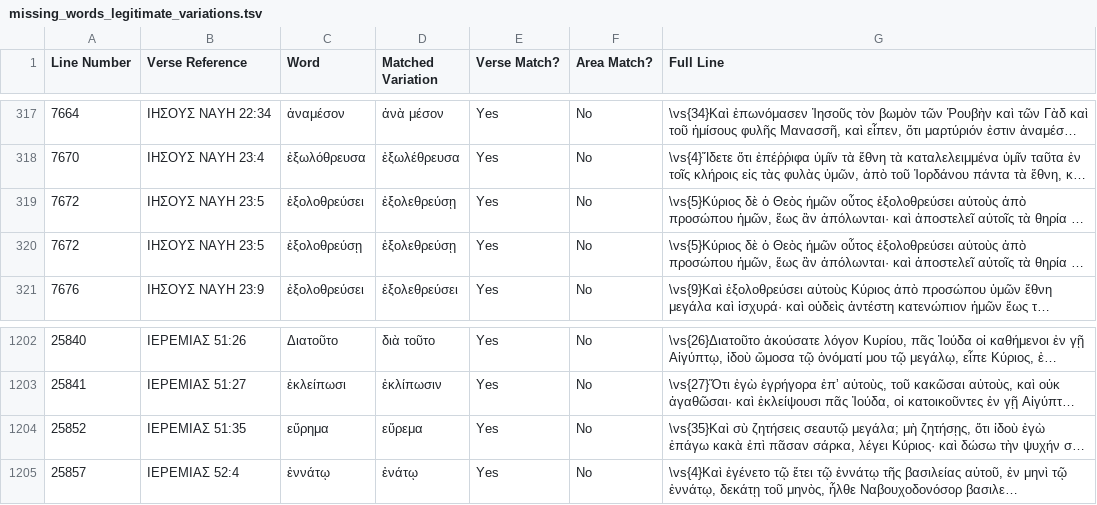
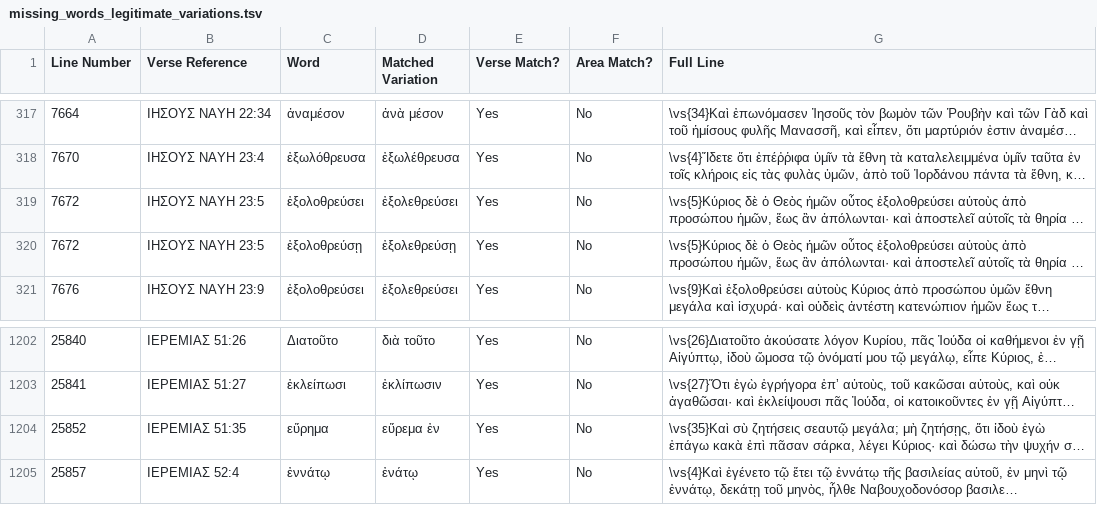
Before and after one commit to jjorloff1/brenton-lxx-error-finder, a TSV file: missing_words_legitimate_variations.tsv, drawn as a sheet; only a part is shown, gaps mark what is left out; long unchanged cells end in …; the diff names each change by its address in the sheet, - before the commit and + after, or states it on an @@ line.

```diff
--- a/missing_words_legitimate_variations.tsv
+++ b/missing_words_legitimate_variations.tsv
-D319 (Matched Variation): ἐξολεθρεύσῃ
+D319 (Matched Variation): ἐξολεθρεύσει
-D1204 (Matched Variation): εὕρεμα
+D1204 (Matched Variation): εὕρεμα ἐν
```
Also changed, not shown: word_corrections.tsv, 5 other files.
